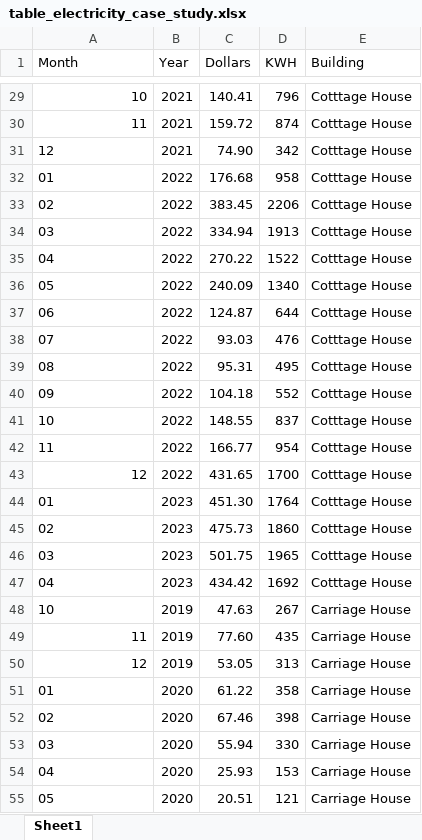
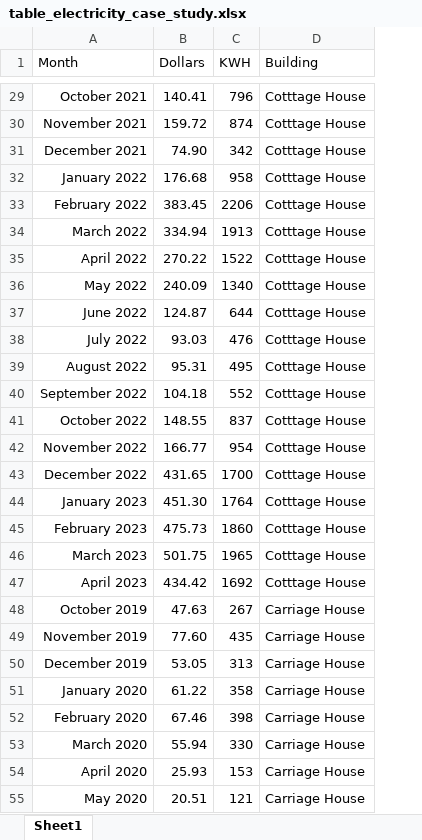
Before and after one commit to Maine-Energy-Transition-Initiative/CEDS-Energy, an Excel workbook: data/table_electricity_case_study.xlsx, sheet Sheet1, drawn as a sheet; only a part is shown, gaps mark what is left out; values as stored, in another font and other column widths than the file's, no borders; the diff covers the shown part only; the diff names each change by its address in the sheet, - before the commit and + after, or states it on an @@ line.

```diff
--- a/data/table_electricity_case_study.xlsx (sheet Sheet1)
+++ b/data/table_electricity_case_study.xlsx (sheet Sheet1)
-column B (Year), rows 29-55: 2021 | 2021 | 2021 | 2022 | 2022 | 2022 | 2022 | 2022 | 2022 | 2022 | 2022 | 2022 | 2022 | 2022 | 2022 | 2023 | 2023 | 2023 | 2023 | 2019 | 2019 | 2019 | 2020 | 2020 | 2020 | 2020 | 2020
-A29 (Month): 10
+A29 (Month): October 2021
-A30 (Month): 11
+A30 (Month): November 2021
-A31 (Month): 12
+A31 (Month): December 2021
-A32 (Month): 01
+A32 (Month): January 2022
-A33 (Month): 02
+A33 (Month): February 2022
-A34 (Month): 03
+A34 (Month): March 2022
-A35 (Month): 04
+A35 (Month): April 2022
-A36 (Month): 05
+A36 (Month): May 2022
-A37 (Month): 06
+A37 (Month): June 2022
-A38 (Month): 07
+A38 (Month): July 2022
-A39 (Month): 08
+A39 (Month): August 2022
-A40 (Month): 09
+A40 (Month): September 2022
-A41 (Month): 10
+A41 (Month): October 2022
-A42 (Month): 11
+A42 (Month): November 2022
-A43 (Month): 12
+A43 (Month): December 2022
-A44 (Month): 01
+A44 (Month): January 2023
-A45 (Month): 02
+A45 (Month): February 2023
-A46 (Month): 03
+A46 (Month): March 2023
-A47 (Month): 04
+A47 (Month): April 2023
-A48 (Month): 10
+A48 (Month): October 2019
-A49 (Month): 11
+A49 (Month): November 2019
-A50 (Month): 12
+A50 (Month): December 2019
-A51 (Month): 01
+A51 (Month): January 2020
-A52 (Month): 02
+A52 (Month): February 2020
-A53 (Month): 03
+A53 (Month): March 2020
-A54 (Month): 04
+A54 (Month): April 2020
-A55 (Month): 05
+A55 (Month): May 2020
```
Also changed, not shown: 125 edited cells elsewhere in this sheet, 1 other file.
